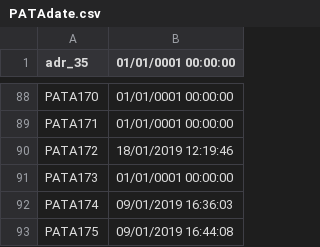
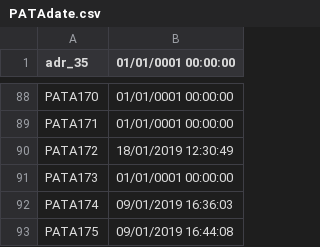
Before and after one commit to davidepiona/DATIsync, a CSV file: PATAdate.csv, drawn as a sheet; only a part is shown, gaps mark what is left out.

Commit message:
cambiamento

```diff
--- a/PATAdate.csv
+++ b/PATAdate.csv
@@ -89,3 +89,3 @@ PATA170,01/01/0001 00:00:00
 PATA171,01/01/0001 00:00:00
-PATA172,18/01/2019 12:19:46
+PATA172,18/01/2019 12:30:49
 PATA173,01/01/0001 00:00:00
```
